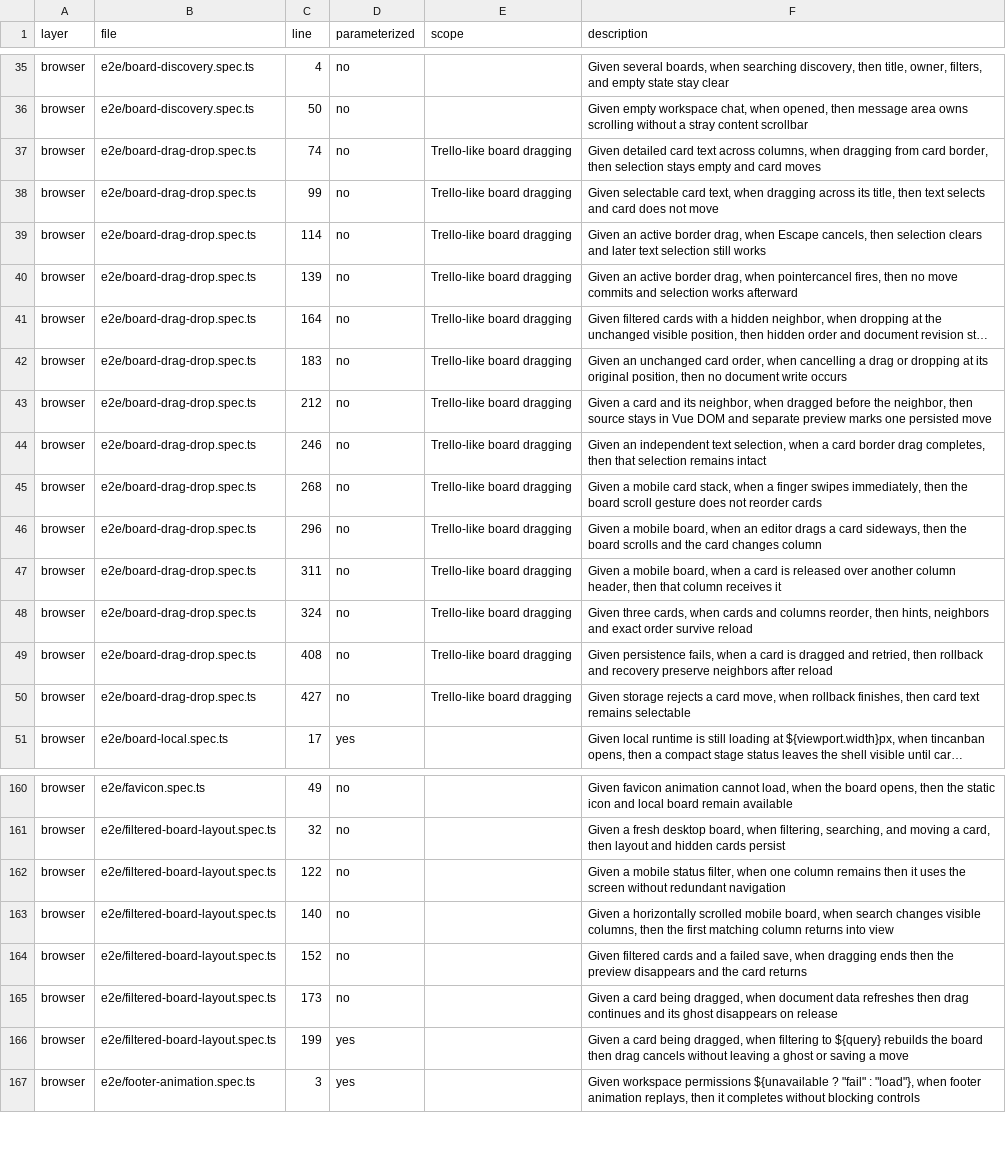
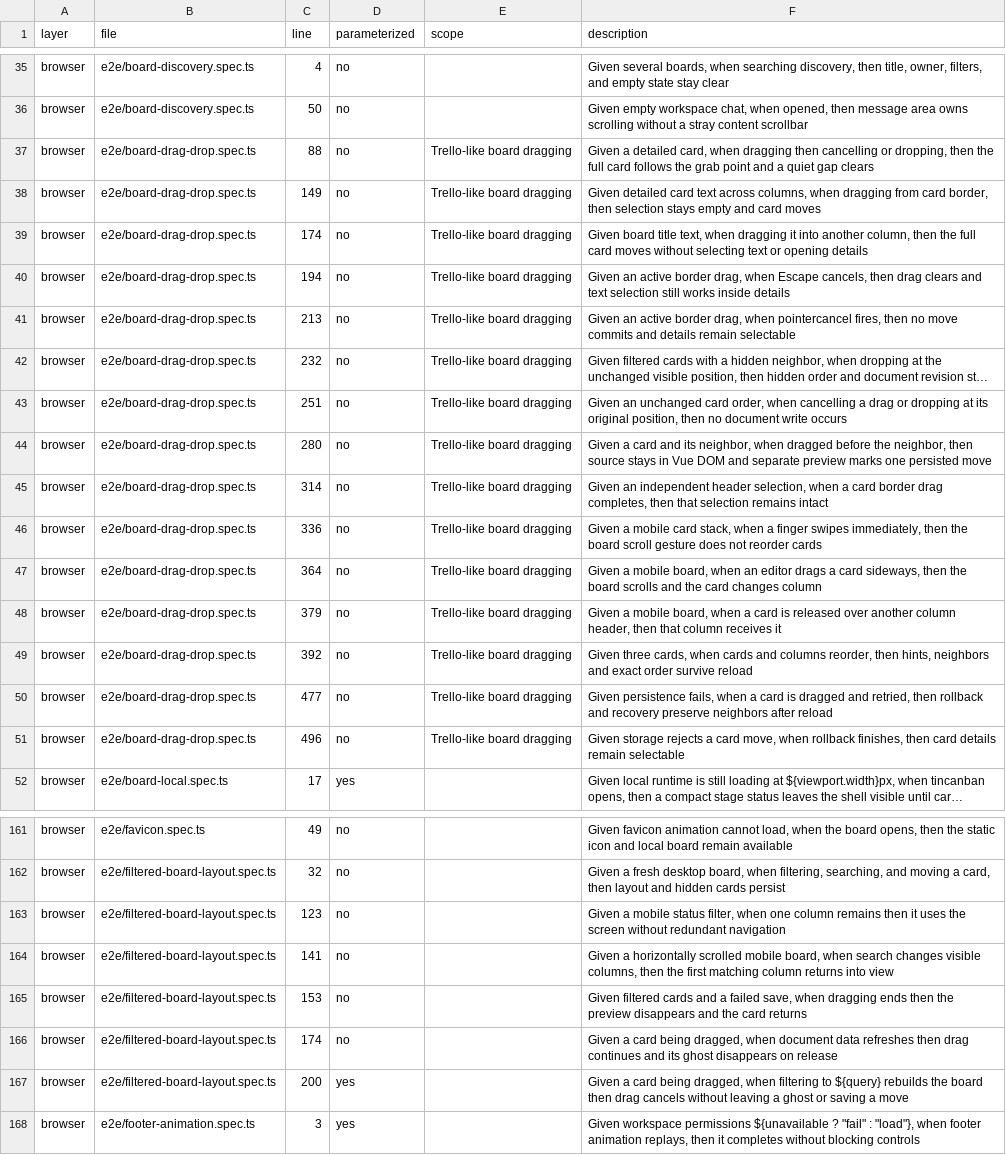
Before and after one commit to bobishh/tincanban, a TSV file: docs/testing/test-description-inventory.tsv, drawn as a sheet; only a part is shown, gaps mark what is left out; long unchanged cells end in …; addresses are those after the commit; the diff covers the shown part only; the diff names each change by its address in the sheet, - before the commit and + after, or states it on an @@ line.

Commit message:
Restore full-card dragging and move text discussions into details

```diff
--- a/docs/testing/test-description-inventory.tsv
+++ b/docs/testing/test-description-inventory.tsv
+row 37: browser | e2e/board-drag-drop.spec.ts | 88 | no | Trello-like board dragging | Given a detailed card, when dragging then cancelling or dropping, then the full card follows the grab point and a quiet gap clears
-C38 (line): 74
+C38 (line): 149
-C39 (line): 99
+C39 (line): 174
-F39 (description): Given selectable card text, when dragging across its title, then text selects and card does not move
+F39 (description): Given board title text, when dragging it into another column, then the full card moves without selecting text or opening details
-C40 (line): 114
+C40 (line): 194
-F40 (description): …cancels, then selection clears and later text selection still works
+F40 (description): …cancels, then drag clears and text selection still works inside details
-C41 (line): 139
+C41 (line): 213
-F41 (description): …commits and selection works afterward
+F41 (description): …commits and details remain selectable
-C42 (line): 164
+C42 (line): 232
-C43 (line): 183
+C43 (line): 251
-C44 (line): 212
+C44 (line): 280
-C45 (line): 246
+C45 (line): 314
-F45 (description): …an independent text selection, when…
+F45 (description): …an independent header selection, when…
-C46 (line): 268
+C46 (line): 336
-C47 (line): 296
+C47 (line): 364
-C48 (line): 311
+C48 (line): 379
-C49 (line): 324
+C49 (line): 392
-C50 (line): 408
+C50 (line): 477
-C51 (line): 427
+C51 (line): 496
-F51 (description): …then card text remains selectable
+F51 (description): …then card details remain selectable
-C163 (line): 122
+C163 (line): 123
-C164 (line): 140
+C164 (line): 141
-C165 (line): 152
+C165 (line): 153
-C166 (line): 173
+C166 (line): 174
-C167 (line): 199
+C167 (line): 200
```
Also changed, not shown: 4 edited cells elsewhere in this file, 17 other files.
